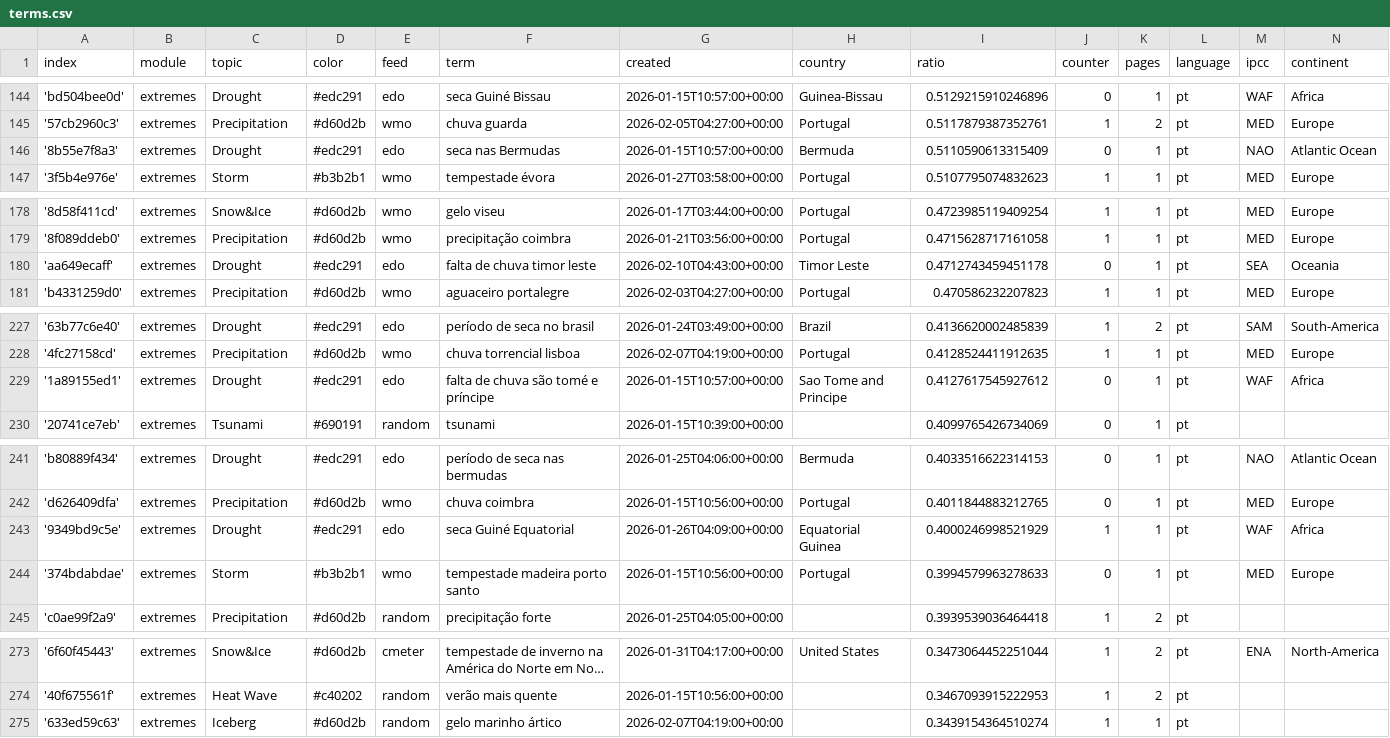
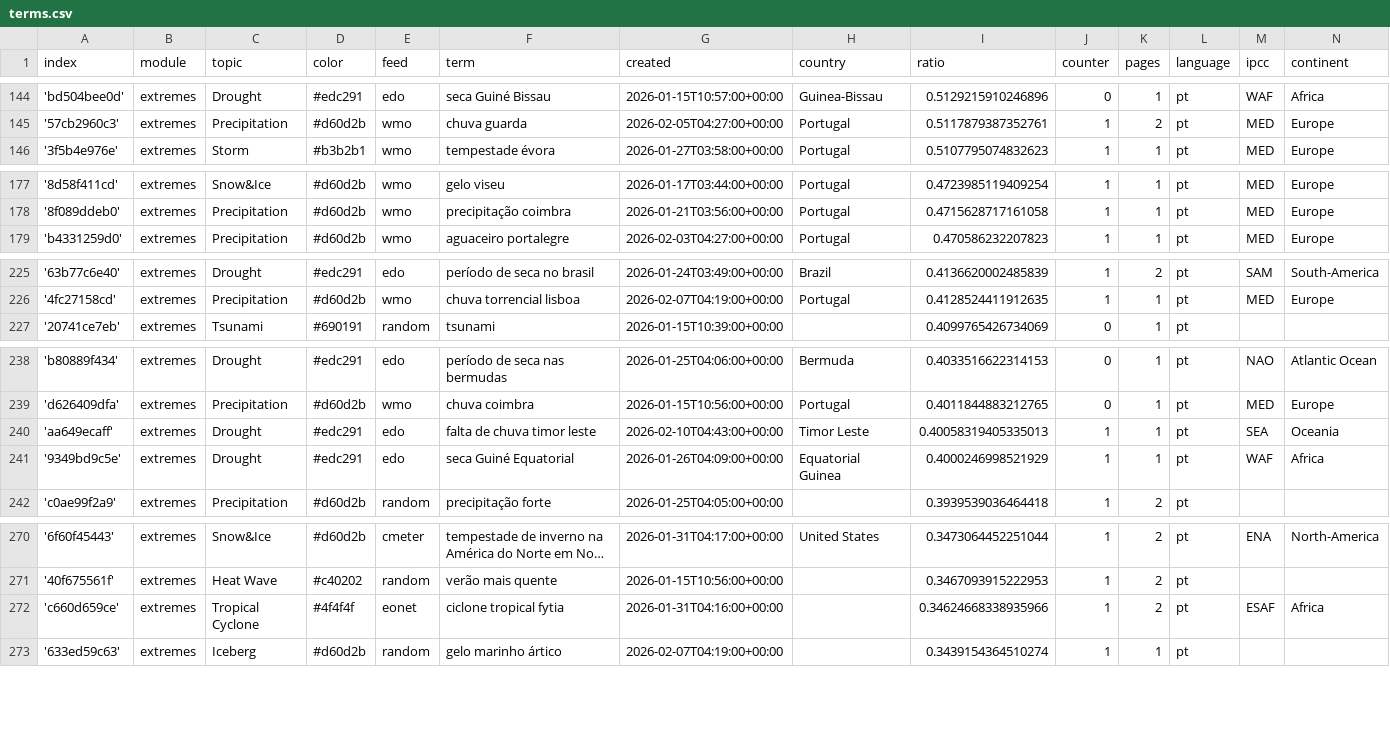
Before and after one commit to jens-news/portoExtremes, a CSV file: terms.csv, drawn as a sheet; only a part is shown, gaps mark what is left out; long unchanged cells end in …; the diff covers the shown part only.

```diff
--- a/terms.csv
+++ b/terms.csv
@@ -145,3 +145,2 @@ index,module,topic,color,feed,term,created,country,ratio,counter,pages,language,
 '57cb2960c3',extremes,Precipitation,#d60d2b,wmo,chuva guarda,2026-02-05T04:27:00+00:00,Portugal,0.5117879387352761,1,2,pt,MED,Europe
-'8b55e7f8a3',extremes,Drought,#edc291,edo,seca nas Bermudas,2026-01-15T10:57:00+00:00,Bermuda,0.5110590613315409,0,1,pt,NAO,Atlantic Ocean
 '3f5b4e976e',extremes,Storm,#b3b2b1,wmo,tempestade évora,2026-01-27T03:58:00+00:00,Portugal,0.5107795074832623,1,1,pt,MED,Europe
@@ -179,3 +178,2 @@ index,module,topic,color,feed,term,created,country,ratio,counter,pages,language,
 '8f089ddeb0',extremes,Precipitation,#d60d2b,wmo,precipitação coimbra,2026-01-21T03:56:00+00:00,Portugal,0.4715628717161058,1,1,pt,MED,Europe
-'aa649ecaff',extremes,Drought,#edc291,edo,falta de chuva timor leste,2026-02-10T04:43:00+00:00,Timor Leste,0.4712743459451178,0,1,pt,SEA,Oceania
 'b4331259d0',extremes,Precipitation,#d60d2b,wmo,aguaceiro portalegre,2026-02-03T04:27:00+00:00,Portugal,0.470586232207823,1,1,pt,MED,Europe
@@ -228,3 +226,2 @@ index,module,topic,color,feed,term,created,country,ratio,counter,pages,language,
 '4fc27158cd',extremes,Precipitation,#d60d2b,wmo,chuva torrencial lisboa,2026-02-07T04:19:00+00:00,Portugal,0.4128524411912635,1,1,pt,MED,Europe
-'1a89155ed1',extremes,Drought,#edc291,edo,falta de chuva são tomé e príncipe,2026-01-15T10:57:00+00:00,Sao Tome and Principe,0.4127617545927612,0,1,pt,WAF,Africa
 '20741ce7eb',extremes,Tsunami,#690191,random,tsunami,2026-01-15T10:39:00+00:00,,0.4099765426734069,0,1,pt,,
@@ -242,4 +239,4 @@ index,module,topic,color,feed,term,created,country,ratio,counter,pages,language,
 'd626409dfa',extremes,Precipitation,#d60d2b,wmo,chuva coimbra,2026-01-15T10:56:00+00:00,Portugal,0.4011844883212765,0,1,pt,MED,Europe
+'aa649ecaff',extremes,Drought,#edc291,edo,falta de chuva timor leste,2026-02-10T04:43:00+00:00,Timor Leste,0.40058319405335013,1,1,pt,SEA,Oceania
 '9349bd9c5e',extremes,Drought,#edc291,edo,seca Guiné Equatorial,2026-01-26T04:09:00+00:00,Equatorial Guinea,0.4000246998521929,1,1,pt,WAF,Africa
-'374bdabdae',extremes,Storm,#b3b2b1,wmo,tempestade madeira porto santo,2026-01-15T10:56:00+00:00,Portugal,0.3994579963278633,0,1,pt,MED,Europe
 'c0ae99f2a9',extremes,Precipitation,#d60d2b,random,precipitação forte,2026-01-25T04:05:00+00:00,,0.3939539036464418,1,2,pt,,
@@ -274,2 +271,3 @@ index,module,topic,color,feed,term,created,country,ratio,counter,pages,language,
 '40f675561f',extremes,Heat Wave,#c40202,random,verão mais quente,2026-01-15T10:56:00+00:00,,0.3467093915222953,1,2,pt,,
+'c660d659ce',extremes,Tropical Cyclone,#4f4f4f,eonet,ciclone tropical fytia,2026-01-31T04:16:00+00:00,,0.34624668338935966,1,2,pt,ESAF,Africa
 '633ed59c63',extremes,Iceberg,#d60d2b,random,gelo marinho ártico,2026-02-07T04:19:00+00:00,,0.3439154364510274,1,1,pt,,
```
Also changed, not shown: 1 removed row elsewhere in this file, cxsv/news_2026_02.csv.
